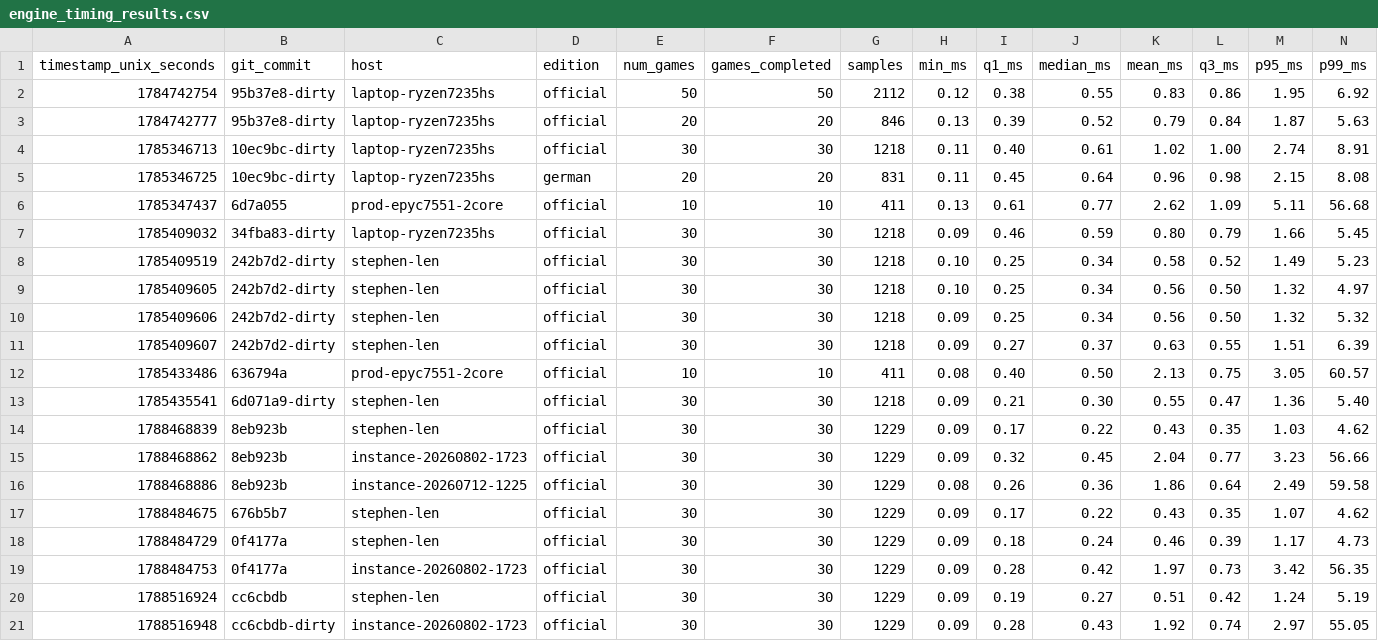
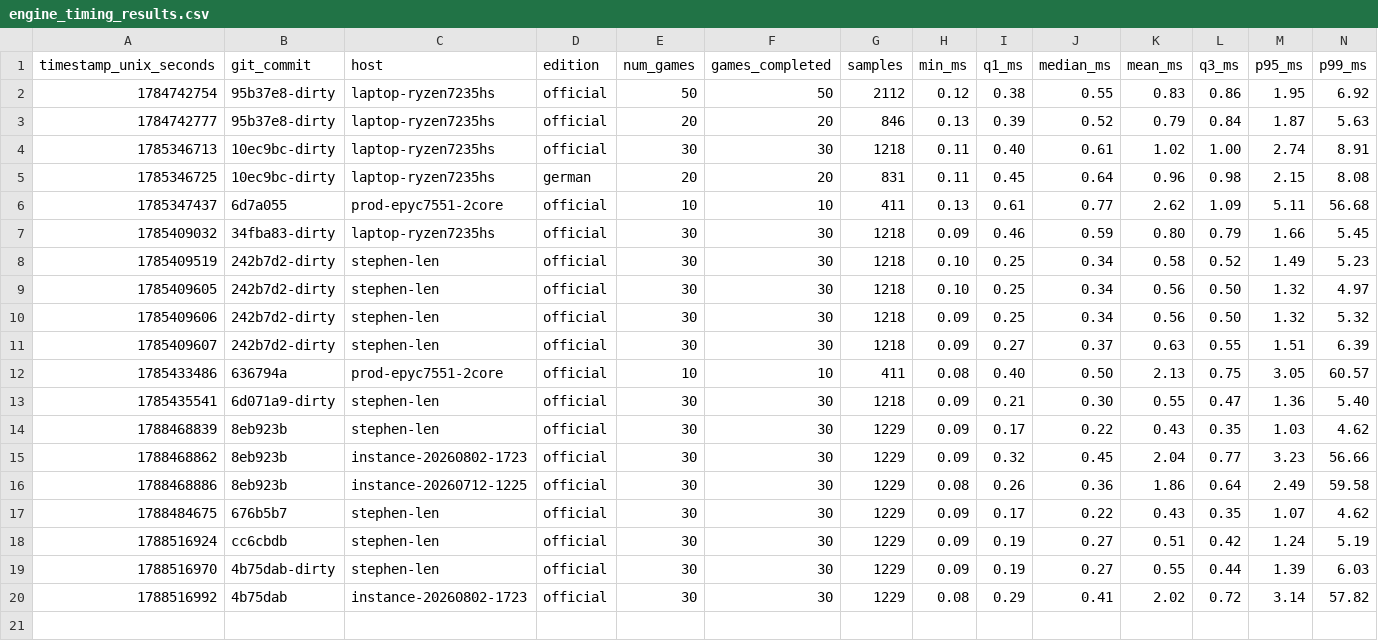
Before and after one commit to SteveStyle/scrabble-px, a CSV file: crates/server-game/examples/engine_timing_results.csv, drawn as a sheet; only a part is shown; removed rows and columns are numbered as before the commit, all else as after; rows hold the shown columns only; the diff names each change by its address in the sheet, - before the commit and + after, or states it on an @@ line.

```diff
--- a/crates/server-game/examples/engine_timing_results.csv
+++ b/crates/server-game/examples/engine_timing_results.csv
-row 18: 1788484729 | 0f4177a | stephen-len | official | 30 | 30 | 1229 | 0.09 | 0.18 | 0.24 | 0.46 | 0.39 | 1.17 | 4.73
-row 19: 1788484753 | 0f4177a | instance-20260802-1723 | official | 30 | 30 | 1229 | 0.09 | 0.28 | 0.42 | 1.97 | 0.73 | 3.42 | 56.35
-row 21: 1788516948 | cc6cbdb-dirty | instance-20260802-1723 | official | 30 | 30 | 1229 | 0.09 | 0.28 | 0.43 | 1.92 | 0.74 | 2.97 | 55.05
+row 19: 1788516970 | 4b75dab-dirty | stephen-len | official | 30 | 30 | 1229 | 0.09 | 0.19 | 0.27 | 0.55 | 0.44 | 1.39 | 6.03
+row 20: 1788516992 | 4b75dab | instance-20260802-1723 | official | 30 | 30 | 1229 | 0.08 | 0.29 | 0.41 | 2.02 | 0.72 | 3.14 | 57.82
```
Also changed, not shown: 3 other files.
